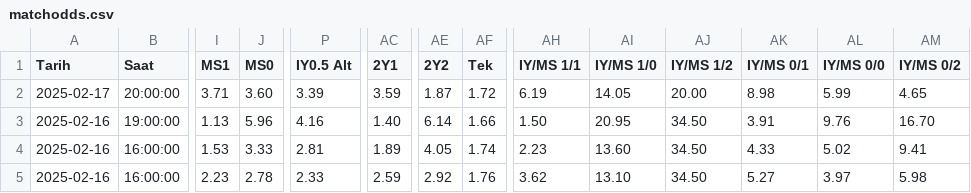
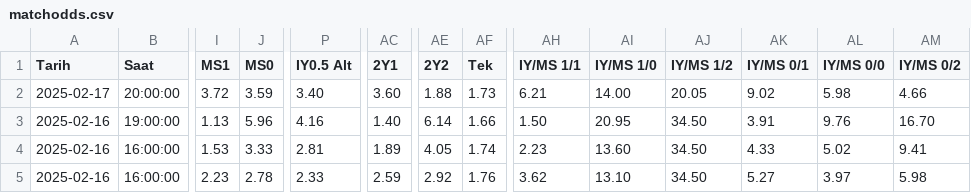
Before and after one commit to analysematchodds/match_odds_csv, a CSV file: matchodds.csv, drawn as a sheet; only a part is shown, gaps mark what is left out; the diff names each change by its address in the sheet, - before the commit and + after, or states it on an @@ line.

Commit message:
Update matchodds.csv

```diff
--- a/matchodds.csv
+++ b/matchodds.csv
-I2 (MS1): 3.71
+I2 (MS1): 3.72
-J2 (MS0): 3.60
+J2 (MS0): 3.59
-P2 (IY0.5 Alt): 3.39
+P2 (IY0.5 Alt): 3.40
-AC2 (2Y1): 3.59
+AC2 (2Y1): 3.60
-AE2 (2Y2): 1.87
+AE2 (2Y2): 1.88
-AF2 (Tek): 1.72
+AF2 (Tek): 1.73
-AH2 (IY/MS 1/1): 6.19
+AH2 (IY/MS 1/1): 6.21
-AI2 (IY/MS 1/0): 14.05
+AI2 (IY/MS 1/0): 14.00
-AJ2 (IY/MS 1/2): 20.00
+AJ2 (IY/MS 1/2): 20.05
-AK2 (IY/MS 0/1): 8.98
+AK2 (IY/MS 0/1): 9.02
-AL2 (IY/MS 0/0): 5.99
+AL2 (IY/MS 0/0): 5.98
-AM2 (IY/MS 0/2): 4.65
+AM2 (IY/MS 0/2): 4.66
```
